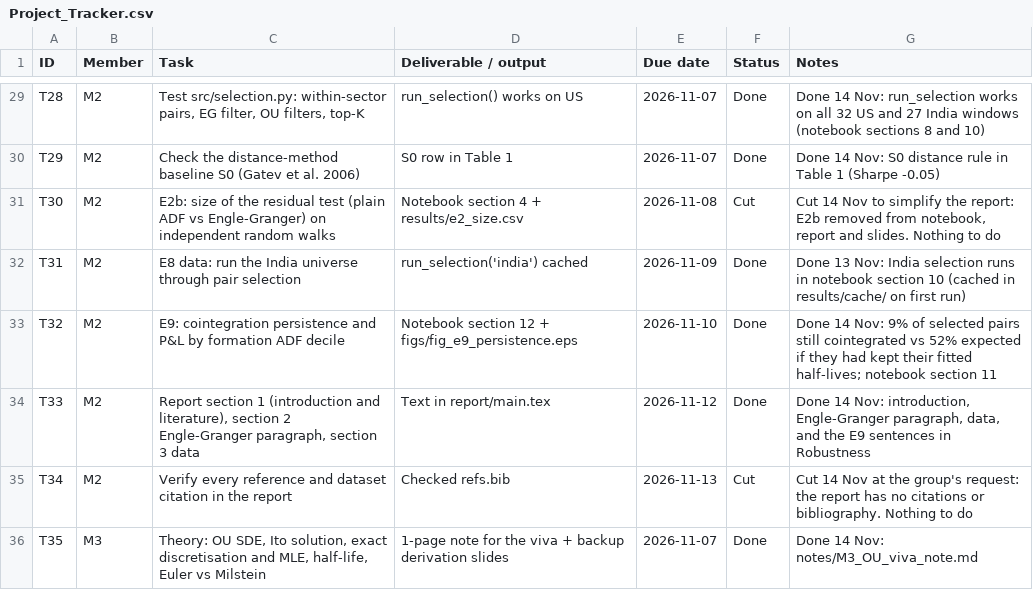
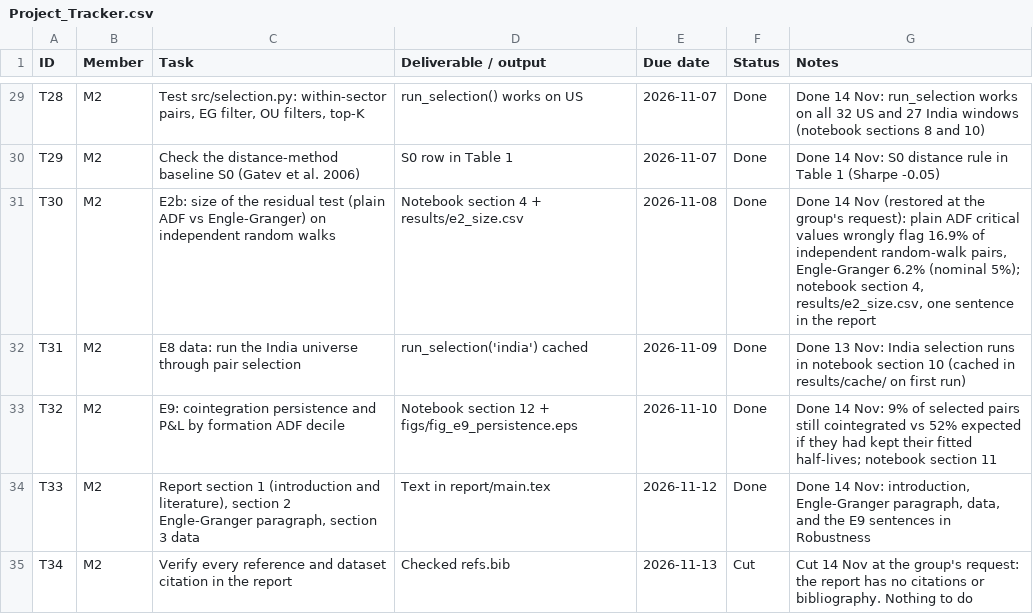
Before and after one commit to VvS-2403/Pairs-Trading, a CSV file: Project_Tracker.csv, drawn as a sheet; only a part is shown, gaps mark what is left out; the shorter side is filled out with more unchanged rows.

```diff
--- a/Project_Tracker.csv
+++ b/Project_Tracker.csv
@@ -30,3 +30,3 @@ T28,M2,"Test src/selection.py: within-sector pairs, EG filter, OU filters, top-K
 T29,M2,Check the distance-method baseline S0 (Gatev et al. 2006),S0 row in Table 1,2026-11-07,Done,Done 14 Nov: S0 distance rule in Table 1 (Sharpe -0.05)
-T30,M2,E2b: size of the residual test (plain ADF vs Engle-Granger) on independent random walks,Notebook section 4 + results/e2_size.csv,2026-11-08,Cut,"Cut 14 Nov to simplify the report: E2b removed from notebook, report and slides. Nothing to do"
+T30,M2,E2b: size of the residual test (plain ADF vs Engle-Granger) on independent random walks,Notebook section 4 + results/e2_size.csv,2026-11-08,Done,"Done 14 Nov (restored at the group's request): plain ADF critical values wrongly flag 16.9% of independent random-walk pairs, Engle-Granger 6.2% (nominal 5%); notebook section 4, results/e2_size.csv, one sentence in the report"
 T31,M2,E8 data: run the India universe through pair selection,run_selection('india') cached,2026-11-09,Done,Done 13 Nov: India selection runs in notebook section 10 (cached in results/cache/ on first run)
```
Also changed, not shown: 4 other files.
